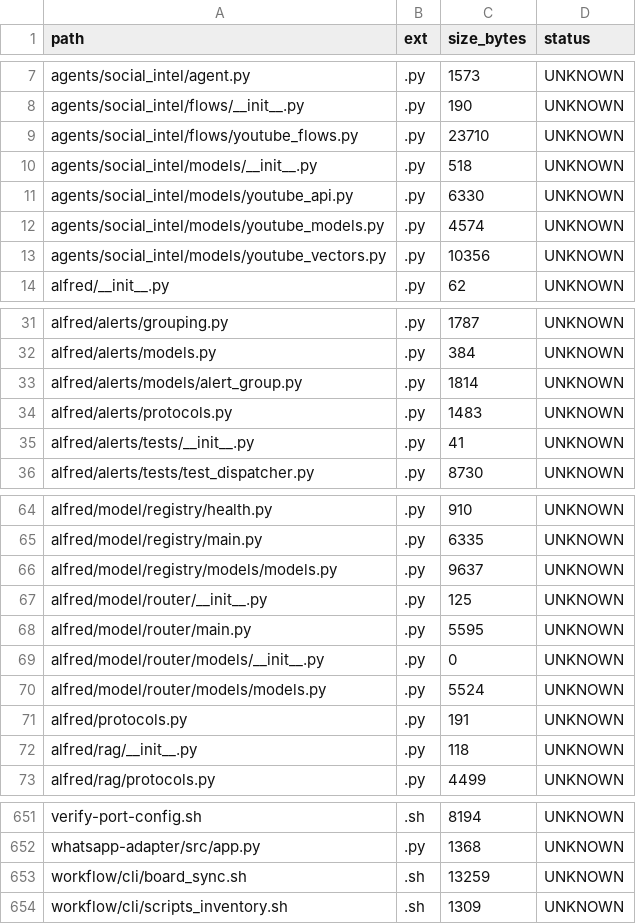
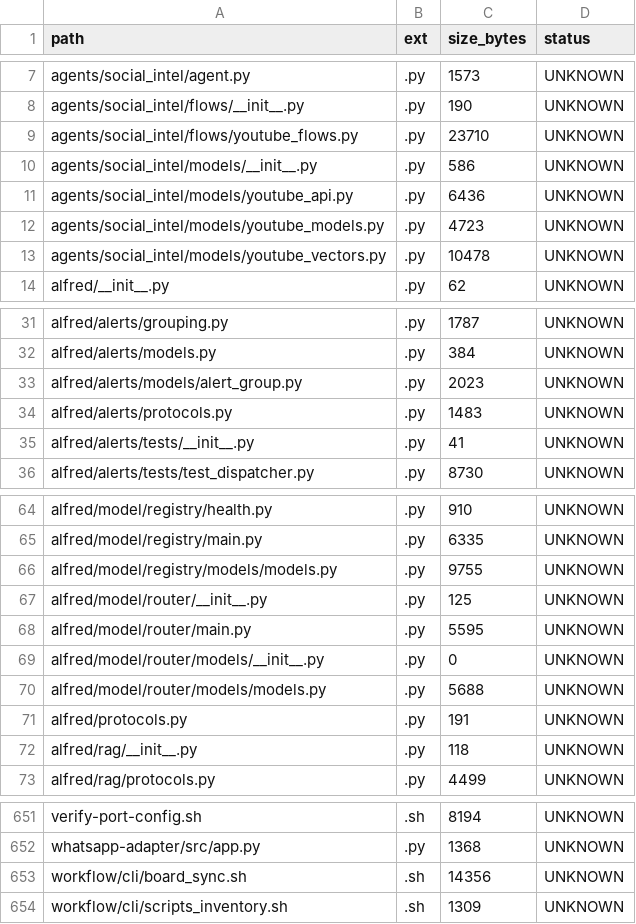
Before and after one commit to locotoki/alfred-agent-platform-v2, a CSV file: metrics/scripts_inventory.csv, drawn as a sheet; only a part is shown, gaps mark what is left out.

Commit message:
ci: rerun board-sync with PAT

```diff
--- a/metrics/scripts_inventory.csv
+++ b/metrics/scripts_inventory.csv
@@ -9,6 +9,6 @@ agents/social_intel/flows/__init__.py,.py,190,UNKNOWN
 agents/social_intel/flows/youtube_flows.py,.py,23710,UNKNOWN
-agents/social_intel/models/__init__.py,.py,518,UNKNOWN
-agents/social_intel/models/youtube_api.py,.py,6330,UNKNOWN
-agents/social_intel/models/youtube_models.py,.py,4574,UNKNOWN
-agents/social_intel/models/youtube_vectors.py,.py,10356,UNKNOWN
+agents/social_intel/models/__init__.py,.py,586,UNKNOWN
+agents/social_intel/models/youtube_api.py,.py,6436,UNKNOWN
+agents/social_intel/models/youtube_models.py,.py,4723,UNKNOWN
+agents/social_intel/models/youtube_vectors.py,.py,10478,UNKNOWN
 alfred/__init__.py,.py,62,UNKNOWN
@@ -32,3 +32,3 @@ alfred/alerts/grouping.py,.py,1787,UNKNOWN
 alfred/alerts/models.py,.py,384,UNKNOWN
-alfred/alerts/models/alert_group.py,.py,1814,UNKNOWN
+alfred/alerts/models/alert_group.py,.py,2023,UNKNOWN
 alfred/alerts/protocols.py,.py,1483,UNKNOWN
@@ -65,3 +65,3 @@ alfred/model/registry/health.py,.py,910,UNKNOWN
 alfred/model/registry/main.py,.py,6335,UNKNOWN
-alfred/model/registry/models/models.py,.py,9637,UNKNOWN
+alfred/model/registry/models/models.py,.py,9755,UNKNOWN
 alfred/model/router/__init__.py,.py,125,UNKNOWN
@@ -69,3 +69,3 @@ alfred/model/router/main.py,.py,5595,UNKNOWN
 alfred/model/router/models/__init__.py,.py,0,UNKNOWN
-alfred/model/router/models/models.py,.py,5524,UNKNOWN
+alfred/model/router/models/models.py,.py,5688,UNKNOWN
 alfred/protocols.py,.py,191,UNKNOWN
@@ -652,3 +652,3 @@ verify-port-config.sh,.sh,8194,UNKNOWN
 whatsapp-adapter/src/app.py,.py,1368,UNKNOWN
-workflow/cli/board_sync.sh,.sh,13259,UNKNOWN
+workflow/cli/board_sync.sh,.sh,14356,UNKNOWN
 workflow/cli/scripts_inventory.sh,.sh,1309,UNKNOWN
```
